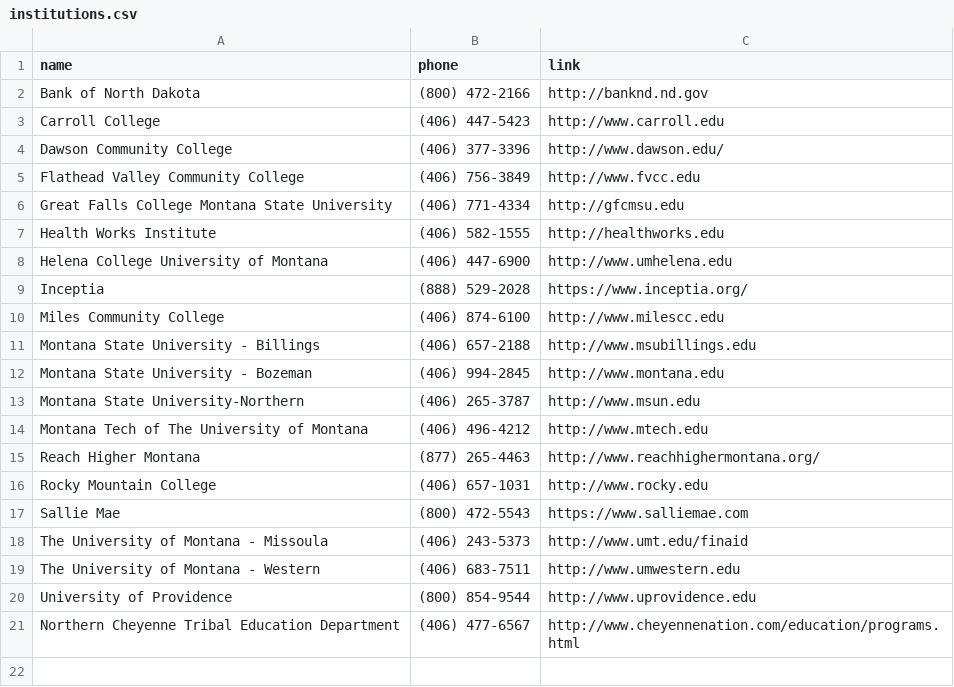
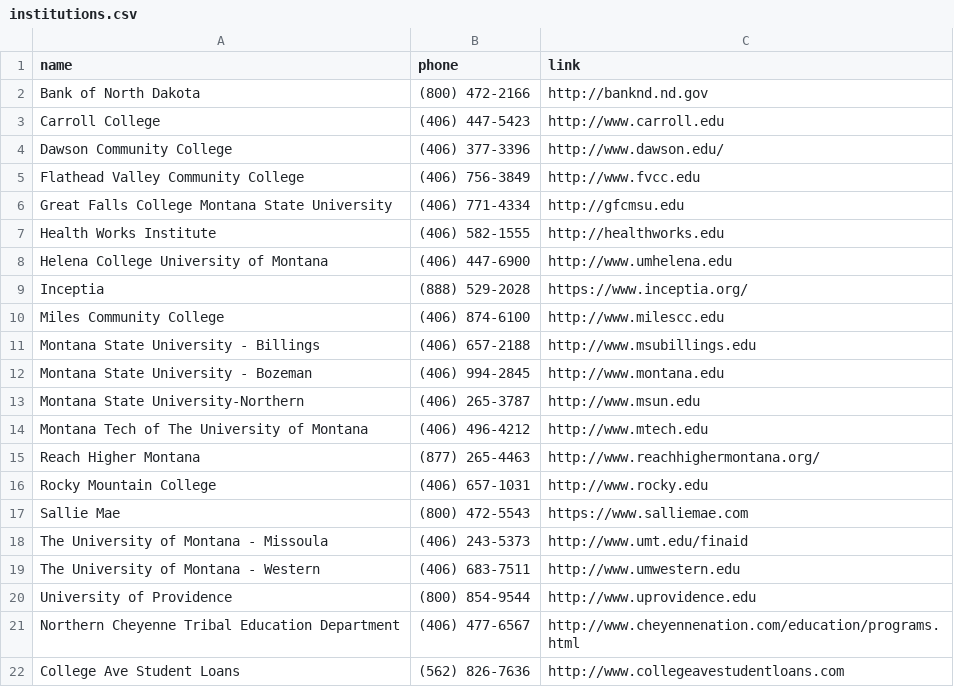
Before and after one commit to mhellwinkel/www.masfaaonline.org, a CSV file: _data/institutions.csv, drawn as a sheet; the diff names each change by its address in the sheet, - before the commit and + after, or states it on an @@ line.

Commit message:
members/institutions from Tina

```diff
--- a/_data/institutions.csv
+++ b/_data/institutions.csv
+row 22: College Ave Student Loans | (562) 826-7636 | http://www.collegeavestudentloans.com
```
Also changed, not shown: _data/members.csv.
